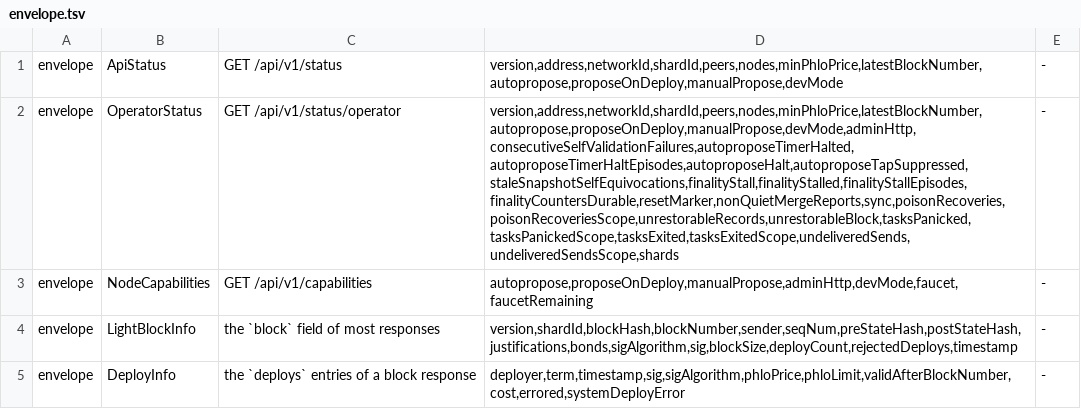
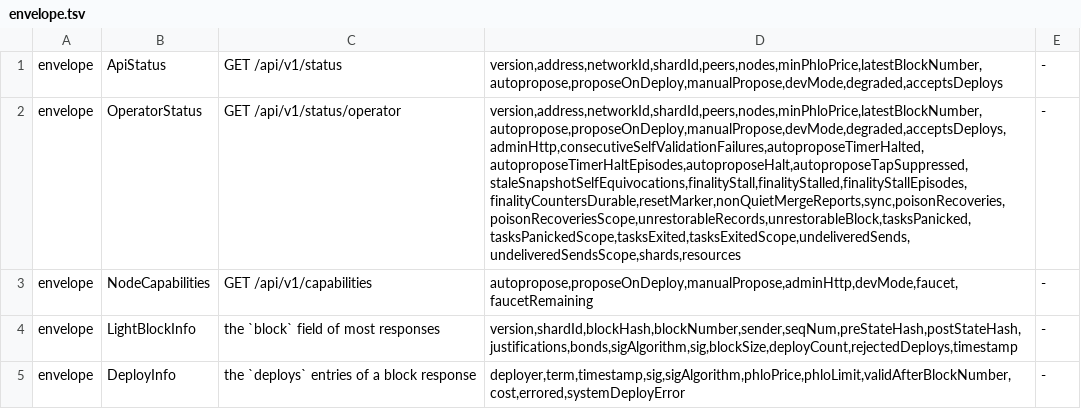
Before and after one commit to aixaria0/rchain-rust, a TSV file: spec/conformance/envelope.tsv, drawn as a sheet; only a part is shown; the diff names each change by its address in the sheet, - before the commit and + after, or states it on an @@ line.

```diff
--- a/spec/conformance/envelope.tsv
+++ b/spec/conformance/envelope.tsv
-D1: version,address,networkId,shardId,peers,nodes,minPhloPrice,latestBlockNumber,autopropose,proposeOnDeploy,manualPropose,devMode
+D1: version,address,networkId,shardId,peers,nodes,minPhloPrice,latestBlockNumber,autopropose,proposeOnDeploy,manualPropose,devMode,degraded,acceptsDeploys
-D2: version,address,networkId,shardId,peers,nodes,minPhloPrice,latestBlockNumber,autopropose,proposeOnDeploy,manualPropose,devMode,adminHttp,consecutiveSelfValidationFailures,autoproposeTimerHalted,autoproposeTimerHaltEpisodes,autoproposeHalt,autoproposeTapSuppressed,staleSnapshotSelfEquivocations,finalityStall,finalityStalled,finalityStallEpisodes,finalityCountersDurable,resetMarker,nonQuietMergeReports,sync,poisonRecoveries,poisonRecoveriesScope,unrestorableRecords,unrestorableBlock,tasksPanicked,tasksPanickedScope,tasksExited,tasksExitedScope,undeliveredSends,undeliveredSendsScope,shards
+D2: version,address,networkId,shardId,peers,nodes,minPhloPrice,latestBlockNumber,autopropose,proposeOnDeploy,manualPropose,devMode,degraded,acceptsDeploys,adminHttp,consecutiveSelfValidationFailures,autoproposeTimerHalted,autoproposeTimerHaltEpisodes,autoproposeHalt,autoproposeTapSuppressed,staleSnapshotSelfEquivocations,finalityStall,finalityStalled,finalityStallEpisodes,finalityCountersDurable,resetMarker,nonQuietMergeReports,sync,poisonRecoveries,poisonRecoveriesScope,unrestorableRecords,unrestorableBlock,tasksPanicked,tasksPanickedScope,tasksExited,tasksExitedScope,undeliveredSends,undeliveredSendsScope,shards,resources
```
Also changed, not shown: 17 other files.
